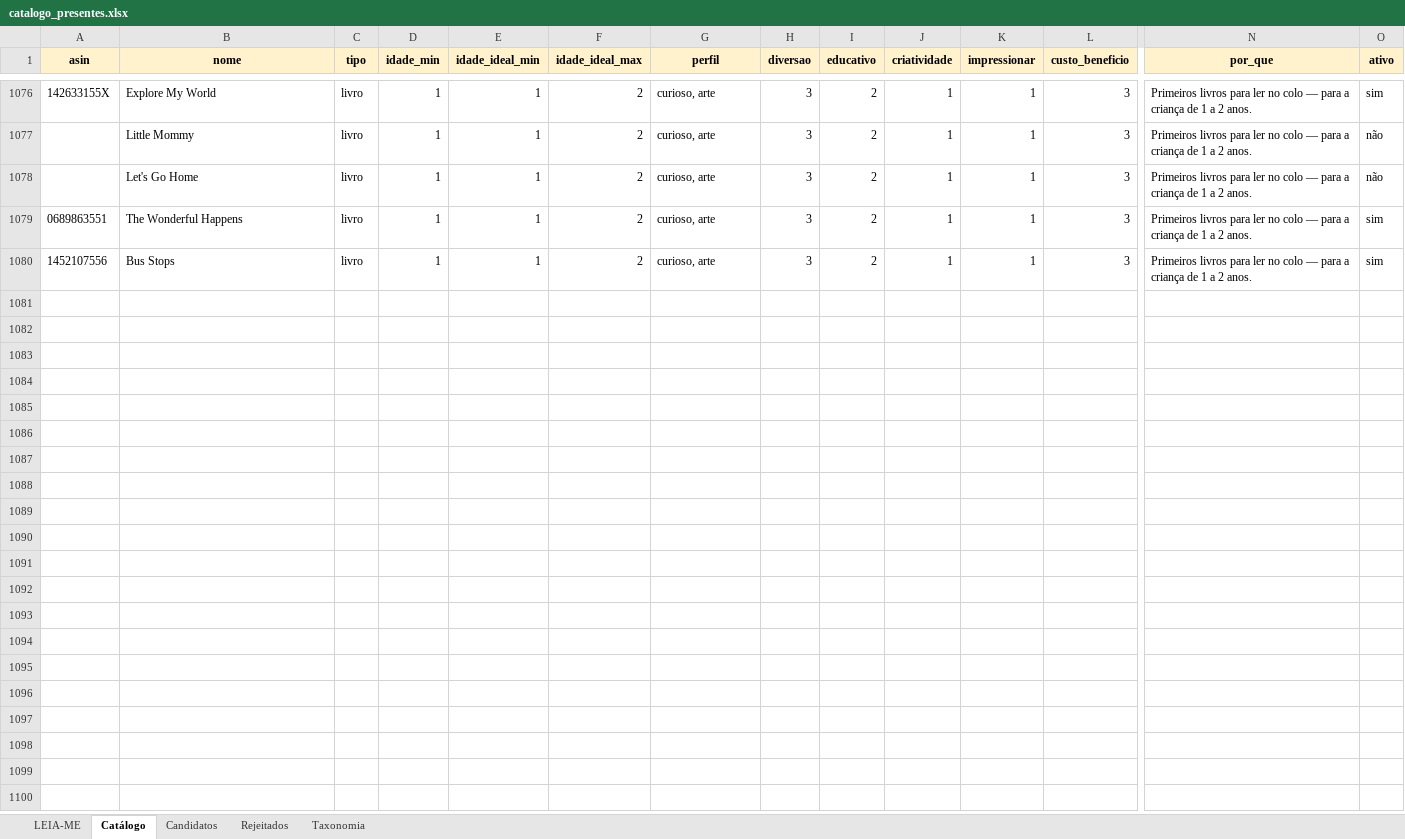
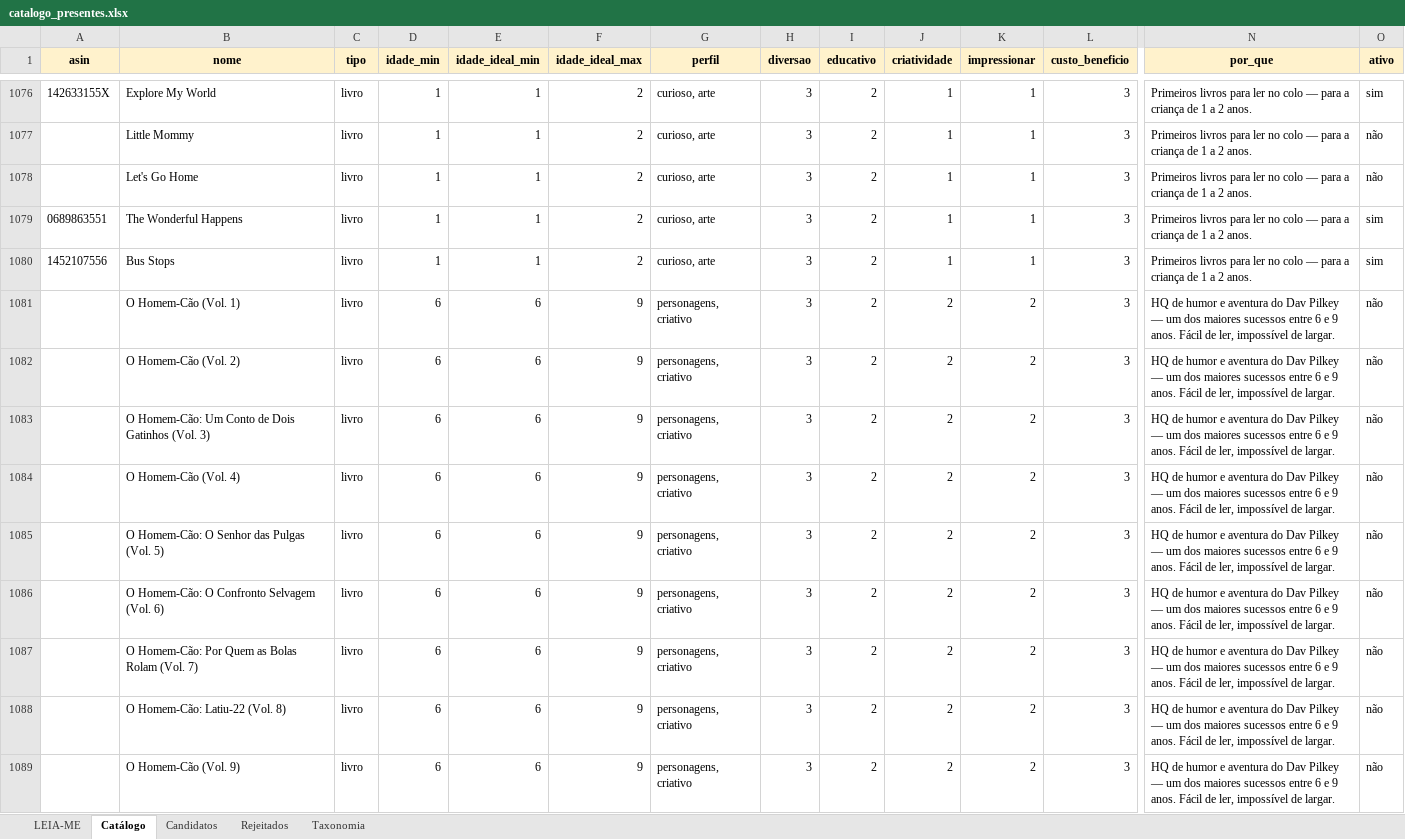
Before and after one commit to agiribeiro/presente-perfeito, an Excel workbook: catalogo_presentes.xlsx, sheet Catálogo, drawn as a sheet; only a part is shown, gaps mark what is left out; values as stored, in another font and other column widths than the file's, no borders; rows hold the shown columns only; the diff covers the shown part only; the diff names each change by its address in the sheet, - before the commit and + after, or states it on an @@ line.

```diff
--- a/catalogo_presentes.xlsx (sheet Catálogo)
+++ b/catalogo_presentes.xlsx (sheet Catálogo)
+row 1081:  | O Homem-Cão (Vol. 1) | livro | 6 | 6 | 9 | personagens, criativo | 3 | 2 | 2 | 2 | 3 | HQ de humor e aventura do Dav Pilkey — um dos maiores sucessos entre 6 e 9 anos. Fácil de ler, impossível de largar. | não
+row 1082:  | O Homem-Cão (Vol. 2) | livro | 6 | 6 | 9 | personagens, criativo | 3 | 2 | 2 | 2 | 3 | HQ de humor e aventura do Dav Pilkey — um dos maiores sucessos entre 6 e 9 anos. Fácil de ler, impossível de largar. | não
+row 1083:  | O Homem-Cão: Um Conto de Dois Gatinhos (Vol. 3) | livro | 6 | 6 | 9 | personagens, criativo | 3 | 2 | 2 | 2 | 3 | HQ de humor e aventura do Dav Pilkey — um dos maiores sucessos entre 6 e 9 anos. Fácil de ler, impossível de largar. | não
+row 1084:  | O Homem-Cão (Vol. 4) | livro | 6 | 6 | 9 | personagens, criativo | 3 | 2 | 2 | 2 | 3 | HQ de humor e aventura do Dav Pilkey — um dos maiores sucessos entre 6 e 9 anos. Fácil de ler, impossível de largar. | não
+row 1085:  | O Homem-Cão: O Senhor das Pulgas (Vol. 5) | livro | 6 | 6 | 9 | personagens, criativo | 3 | 2 | 2 | 2 | 3 | HQ de humor e aventura do Dav Pilkey — um dos maiores sucessos entre 6 e 9 anos. Fácil de ler, impossível de largar. | não
+row 1086:  | O Homem-Cão: O Confronto Selvagem (Vol. 6) | livro | 6 | 6 | 9 | personagens, criativo | 3 | 2 | 2 | 2 | 3 | HQ de humor e aventura do Dav Pilkey — um dos maiores sucessos entre 6 e 9 anos. Fácil de ler, impossível de largar. | não
+row 1087:  | O Homem-Cão: Por Quem as Bolas Rolam (Vol. 7) | livro | 6 | 6 | 9 | personagens, criativo | 3 | 2 | 2 | 2 | 3 | HQ de humor e aventura do Dav Pilkey — um dos maiores sucessos entre 6 e 9 anos. Fácil de ler, impossível de largar. | não
+row 1088:  | O Homem-Cão: Latiu-22 (Vol. 8) | livro | 6 | 6 | 9 | personagens, criativo | 3 | 2 | 2 | 2 | 3 | HQ de humor e aventura do Dav Pilkey — um dos maiores sucessos entre 6 e 9 anos. Fácil de ler, impossível de largar. | não
+row 1089:  | O Homem-Cão (Vol. 9) | livro | 6 | 6 | 9 | personagens, criativo | 3 | 2 | 2 | 2 | 3 | HQ de humor e aventura do Dav Pilkey — um dos maiores sucessos entre 6 e 9 anos. Fácil de ler, impossível de largar. | não
```
Also changed, not shown: 9 added rows elsewhere in this sheet, 2 other files.
